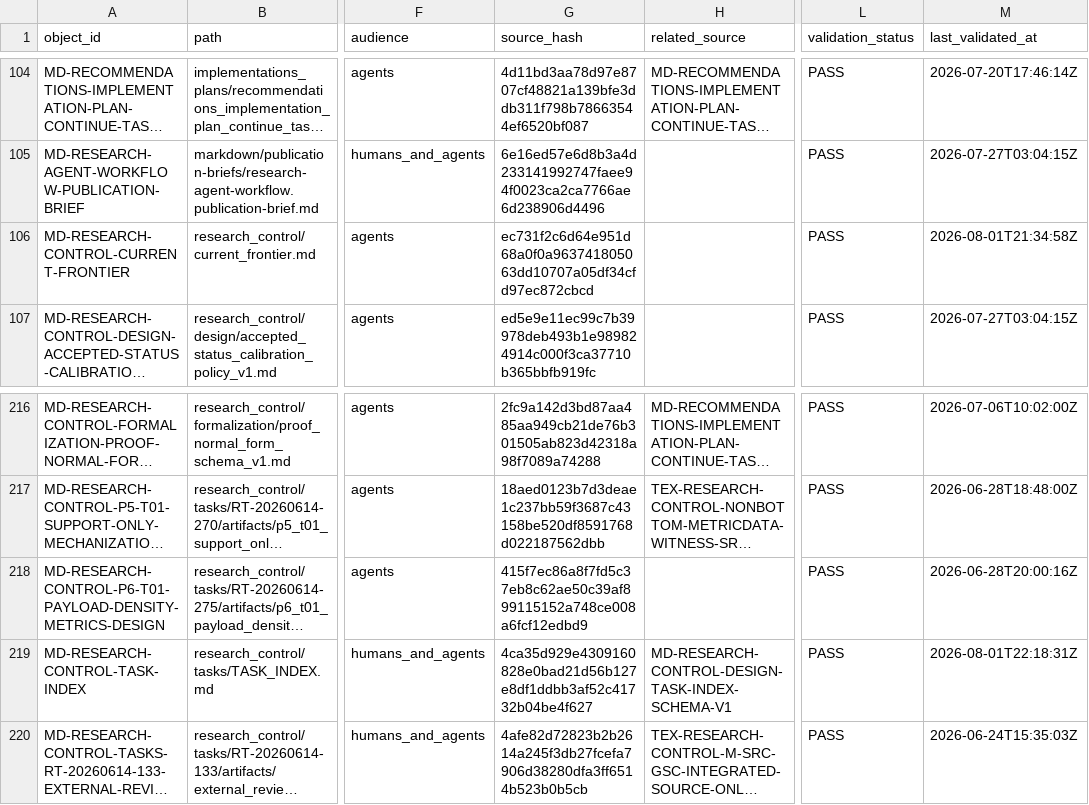
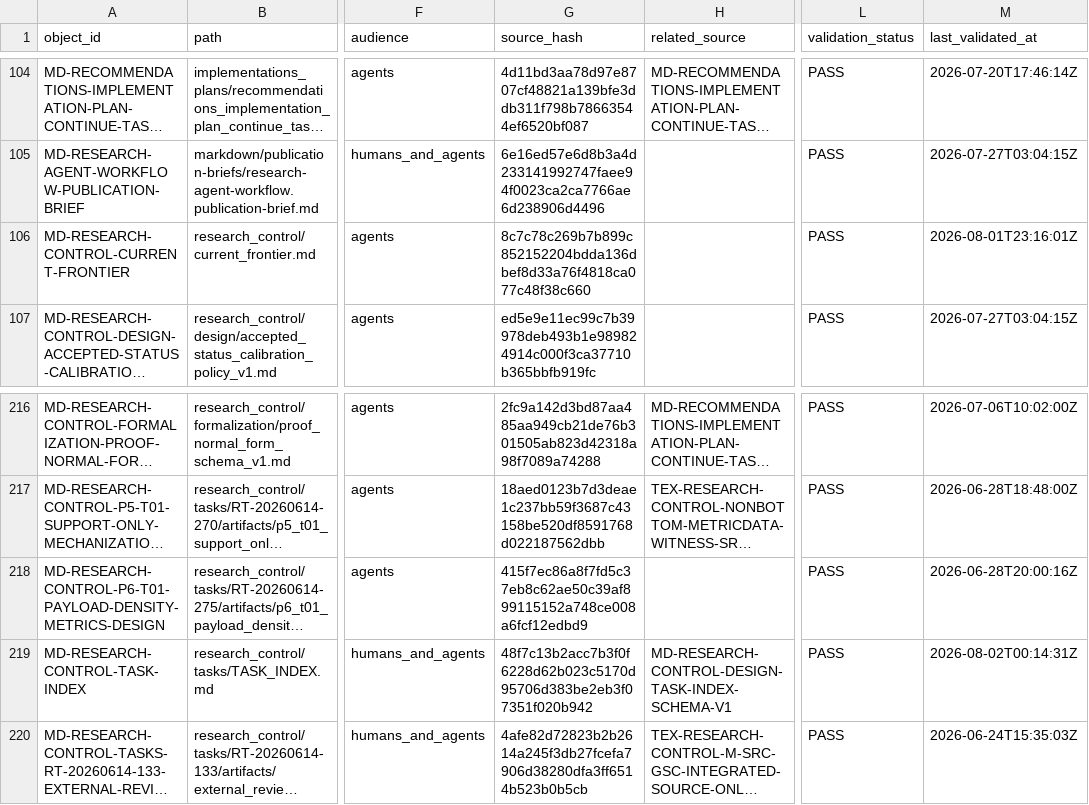
Before and after one commit to AngryOwlAI/The-AEther-Flow, a CSV file: registries/MARKDOWN_SOURCE_REGISTRY.csv, drawn as a sheet; only a part is shown, gaps mark what is left out; long unchanged cells end in …; the diff names each change by its address in the sheet, - before the commit and + after, or states it on an @@ line.

```diff
--- a/registries/MARKDOWN_SOURCE_REGISTRY.csv
+++ b/registries/MARKDOWN_SOURCE_REGISTRY.csv
-G106 (source_hash): ec731f2c6d64e951d68a0f0a963741805063dd10707a05df34cfd97ec872cbcd
+G106 (source_hash): 8c7c78c269b7b899c852152204bdda136dbef8d33a76f4818ca077c48f38c660
-M106 (last_validated_at): 2026-08-01T21:34:58Z
+M106 (last_validated_at): 2026-08-01T23:16:01Z
-G219 (source_hash): 4ca35d929e4309160828e0bad21d56b127e8df1ddbb3af52c41732b04be4f627
+G219 (source_hash): 48f7c13b2acc7b3f0f6228d62b023c5170d95706d383be2eb3f07351f020b942
-M219 (last_validated_at): 2026-08-01T22:18:31Z
+M219 (last_validated_at): 2026-08-02T00:14:31Z
```
Also changed, not shown: registries/DIRECTOR_DECISION_REGISTRY.csv, registries/RESEARCH_TASK_REGISTRY.csv, 43 other files.
